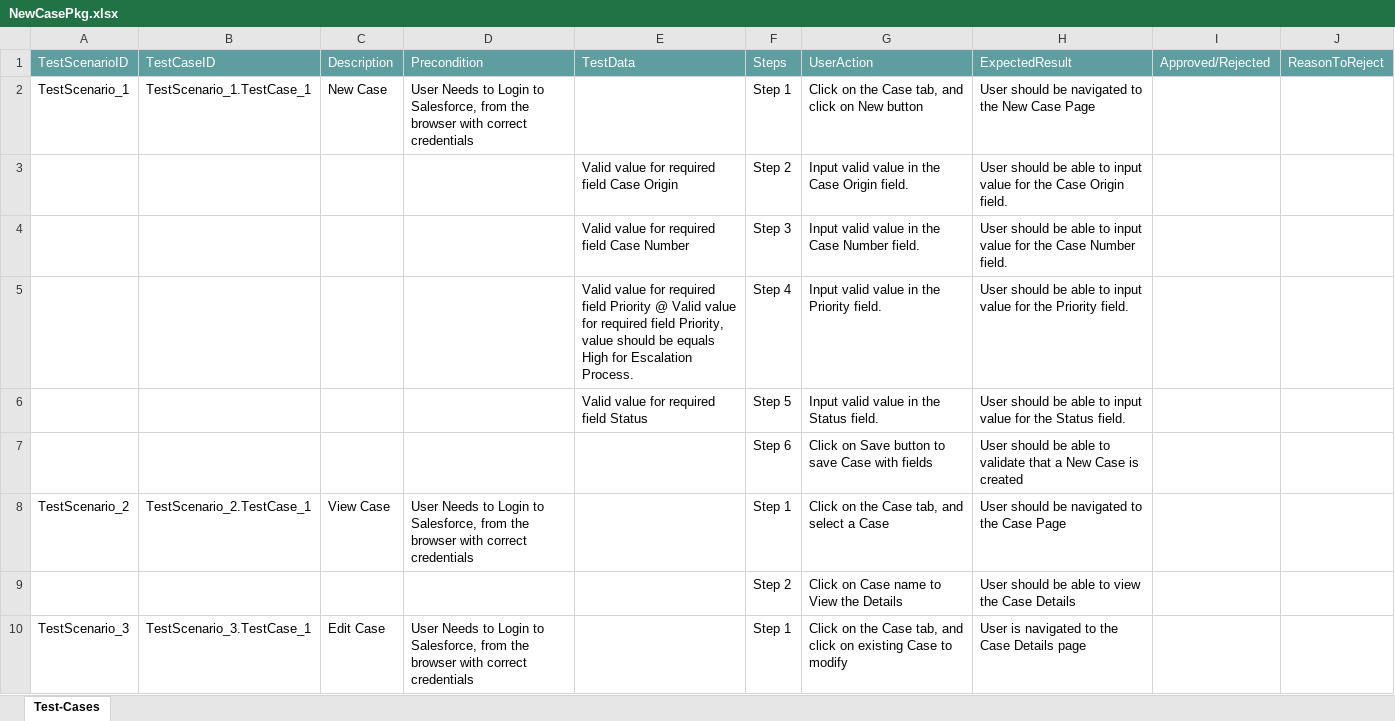
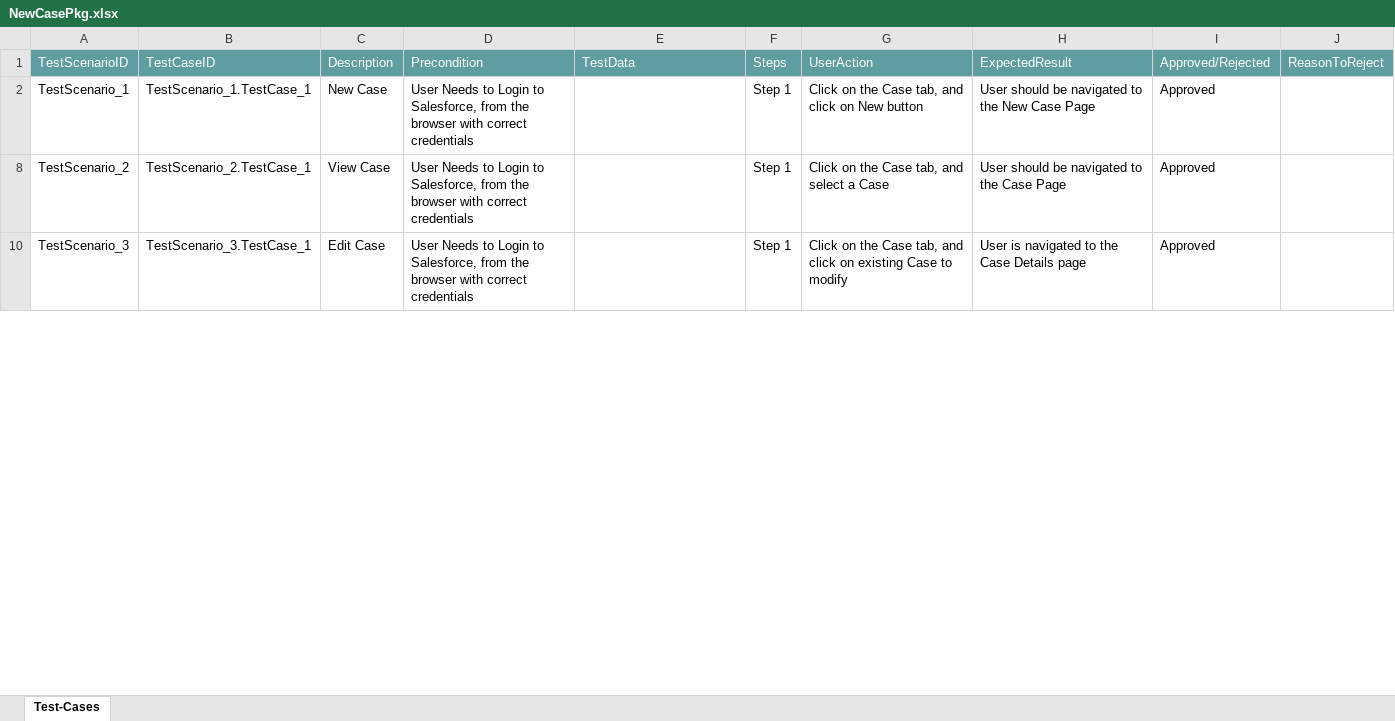
Before and after one commit to ShaikMohamedIrfan/PavithraProject, an Excel workbook: NewCasePkg.xlsx, sheet Test-Cases, drawn as a sheet; only a part is shown; values as stored, in another font and other column widths than the file's, no borders; table styles not drawn; the diff covers the shown part only; the diff names each change by its address in the sheet, - before the commit and + after, or states it on an @@ line.

Commit message:
Update NewCasePkg.xlsx

```diff
--- a/NewCasePkg.xlsx (sheet Test-Cases)
+++ b/NewCasePkg.xlsx (sheet Test-Cases)
-I2: (empty)
+I2: Approved
@@ row 3 hidden:  |  |  |  | Valid value for required field Case Origin | Step 2 | Input valid value in the Case Origin field. | User should be able to input value for the Case Origin field. @@
@@ row 4 hidden:  |  |  |  | Valid value for required field Case Number | Step 3 | Input valid value in the Case Number field. | User should be able to input value for the Case Number field. @@
@@ row 5 hidden:  |  |  |  | Valid value for required field Priority @ Valid value for required field Priority, value should be equals High for Escalation Process. | Step 4 | Input valid value in the Priority field. | User should be able to input value for the Priority field. @@
@@ row 6 hidden:  |  |  |  | Valid value for required field Status | Step 5 | Input valid value in the Status field. | User should be able to input value for the Status field. @@
@@ row 7 hidden:  |  |  |  |  | Step 6 | Click on Save button to save Case with fields | User should be able to validate that a New Case is created @@
-I8: (empty)
+I8: Approved
@@ row 9 hidden:  |  |  |  |  | Step 2 | Click on Case name to View the Details | User should be able to view the Case Details @@
-I10: (empty)
+I10: Approved
```
Also changed, not shown: 7 hidden or unhidden rows and 1 edited cell elsewhere in this sheet.
